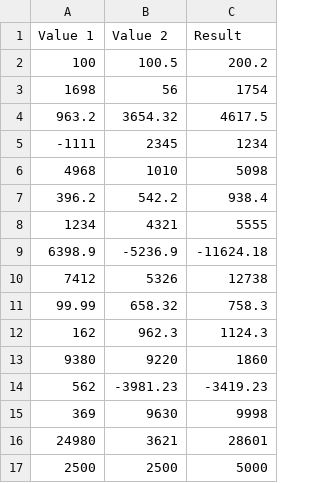
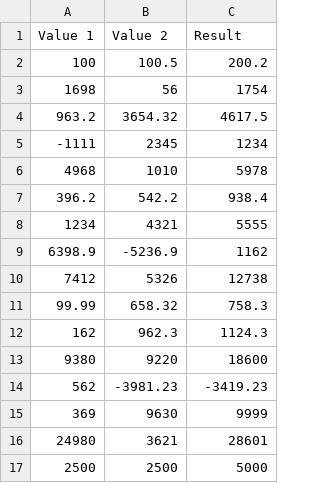
Before and after one commit to raajvipatel99/PythonUnitTestingCalculator, a CSV file: src/Unit Test Addition.csv, drawn as a sheet.

```diff
--- a/src/Unit Test Addition.csv
+++ b/src/Unit Test Addition.csv
@@ -5,6 +5,6 @@ Value 1,Value 2,Result
 -1111,2345,1234
-4968,1010,5098
+4968,1010,5978
 396.2,542.2,938.4
 1234,4321,5555
-6398.9,-5236.9,-11624.18
+6398.9,-5236.9,1162
 7412,5326,12738
@@ -12,5 +12,5 @@ Value 1,Value 2,Result
 162,962.3,1124.3
-9380,9220,1860
+9380,9220,18600
 562,-3981.23,-3419.23
-369,9630,9998
+369,9630,9999
 24980,3621,28601
```
Also changed, not shown: src/Unit Test Division.csv, src/Unit Test Multiplication.csv, 3 other files.
